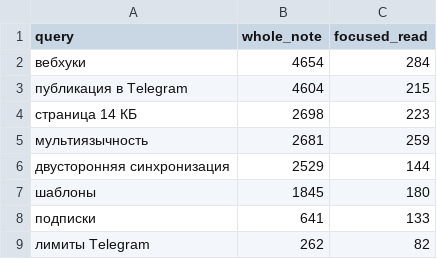
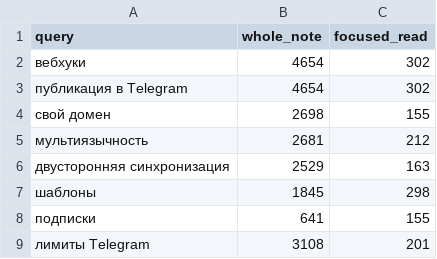
Before and after one commit to trip2g/trip2g, a CSV file: docs/ru/user/token_economy_bench_ru.datachart.csv, drawn as a sheet.

```diff
--- a/docs/ru/user/token_economy_bench_ru.datachart.csv
+++ b/docs/ru/user/token_economy_bench_ru.datachart.csv
@@ -1,9 +1,9 @@
 query,whole_note,focused_read
-вебхуки,4654,284
-публикация в Telegram,4604,215
-страница 14 КБ,2698,223
-мультиязычность,2681,259
-двусторонняя синхронизация,2529,144
-шаблоны,1845,180
-подписки,641,133
-лимиты Telegram,262,82
+вебхуки,4654,302
+публикация в Telegram,4654,302
+свой домен,2698,155
+мультиязычность,2681,212
+двусторонняя синхронизация,2529,163
+шаблоны,1845,298
+подписки,641,155
+лимиты Telegram,3108,201
```
Also changed, not shown: docs/en/user/token_economy_bench.datachart.csv, 5 other files.
